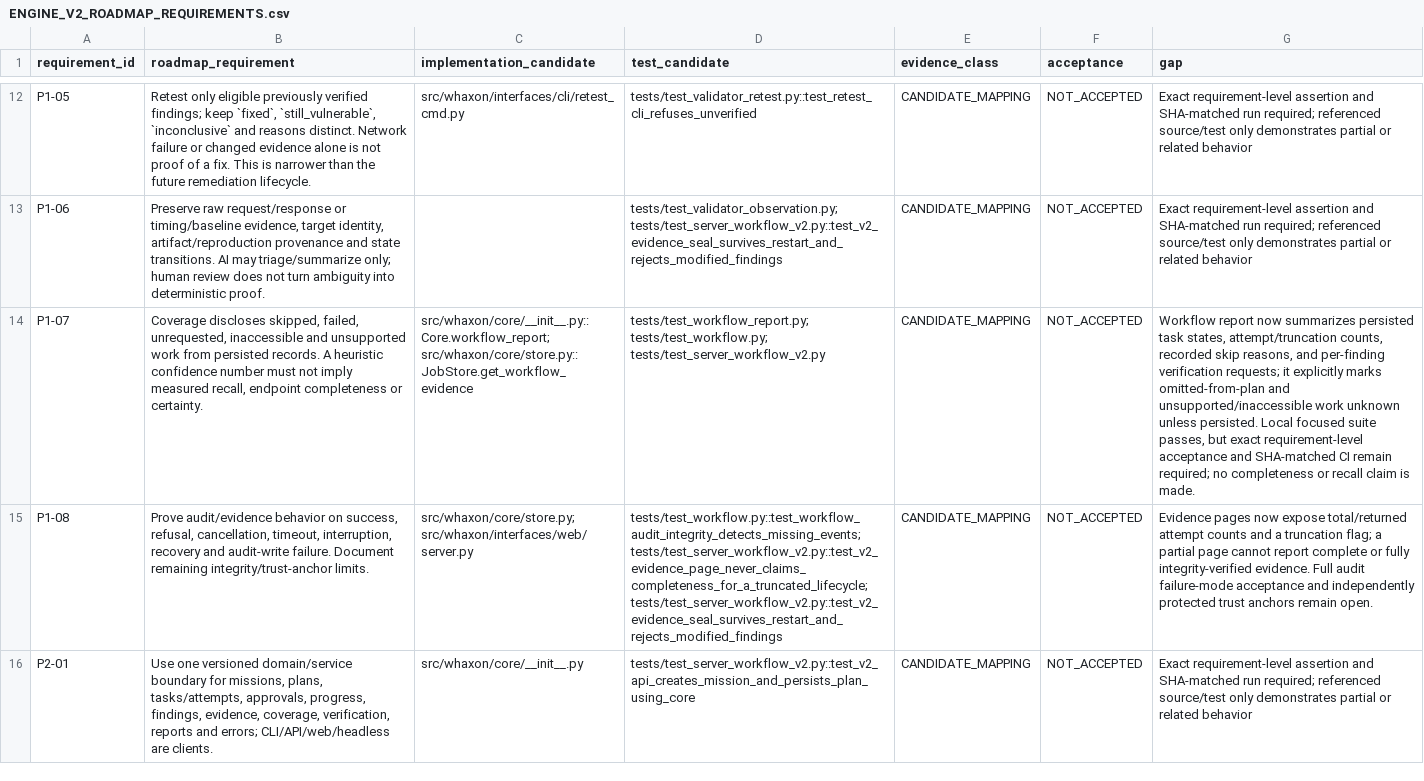
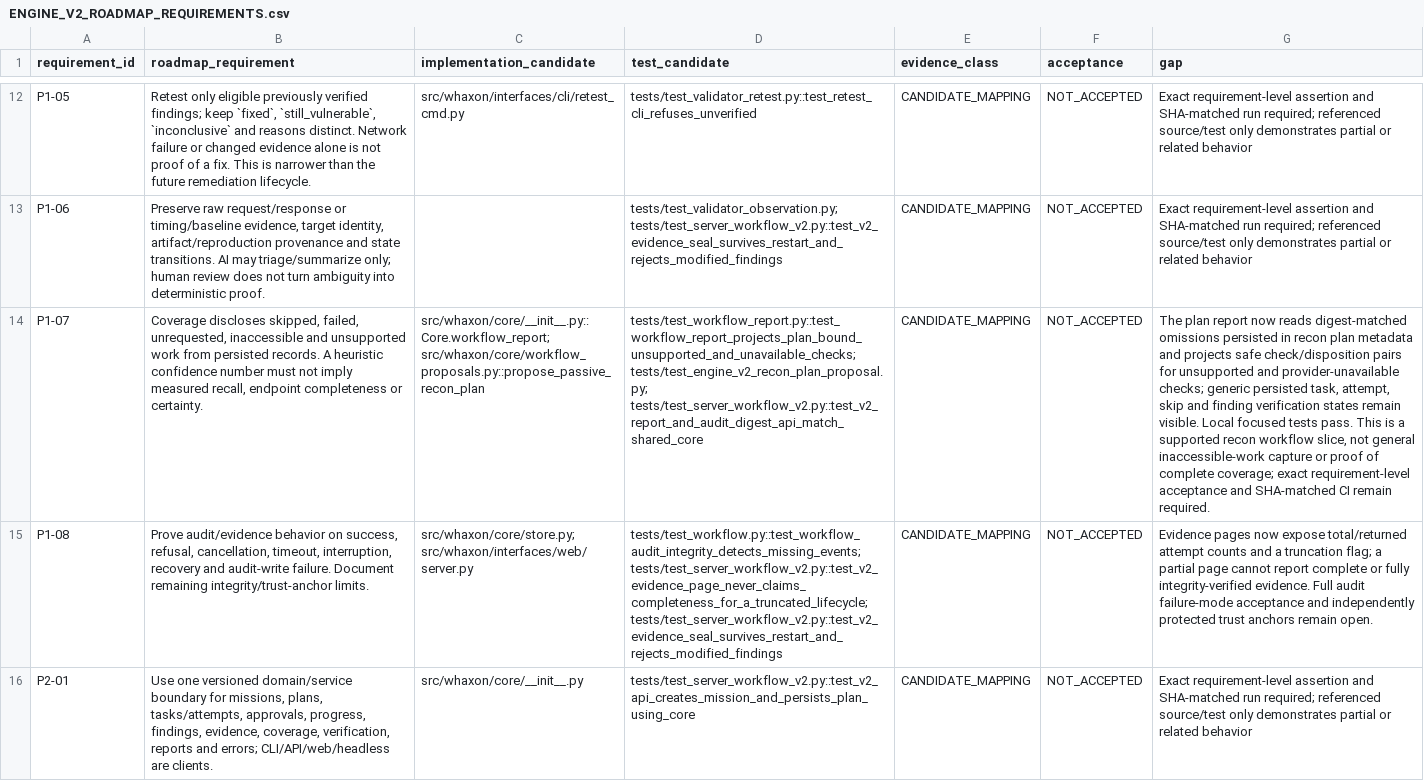
Before and after one commit to andreipath26/WHAXON-AI-Forensics, a CSV file: docs/ENGINE_V2_ROADMAP_REQUIREMENTS.csv, drawn as a sheet; only a part is shown, gaps mark what is left out; the diff names each change by its address in the sheet, - before the commit and + after, or states it on an @@ line.

Commit message:
Persist unsupported recon coverage dispositions

```diff
--- a/docs/ENGINE_V2_ROADMAP_REQUIREMENTS.csv
+++ b/docs/ENGINE_V2_ROADMAP_REQUIREMENTS.csv
-C14 (implementation_candidate): src/whaxon/core/__init__.py::Core.workflow_report; src/whaxon/core/store.py::JobStore.get_workflow_evidence
+C14 (implementation_candidate): src/whaxon/core/__init__.py::Core.workflow_report; src/whaxon/core/workflow_proposals.py::propose_passive_recon_plan
-D14 (test_candidate): tests/test_workflow_report.py; tests/test_workflow.py; tests/test_server_workflow_v2.py
+D14 (test_candidate): tests/test_workflow_report.py::test_workflow_report_projects_plan_bound_unsupported_and_unavailable_checks; tests/test_engine_v2_recon_plan_proposal.py; tests/test_server_workflow_v2.py::test_v2_report_and_audit_digest_api_match_shared_core
-G14 (gap): Workflow report now summarizes persisted task states, attempt/truncation counts, recorded skip reasons, and per-finding verification requests; it explicitly marks omitted-from-plan and unsupported/inaccessible work unknown unless persisted. Local focused suite passes, but exact requirement-level acceptance and SHA-matched CI remain required; no completeness or recall claim is made.
+G14 (gap): The plan report now reads digest-matched omissions persisted in recon plan metadata and projects safe check/disposition pairs for unsupported and provider-unavailable checks; generic persisted task, attempt, skip and finding verification states remain visible. Local focused tests pass. This is a supported recon workflow slice, not general inaccessible-work capture or proof of complete coverage; exact requirement-level acceptance and SHA-matched CI remain required.
```
Also changed, not shown: 6 other files.
